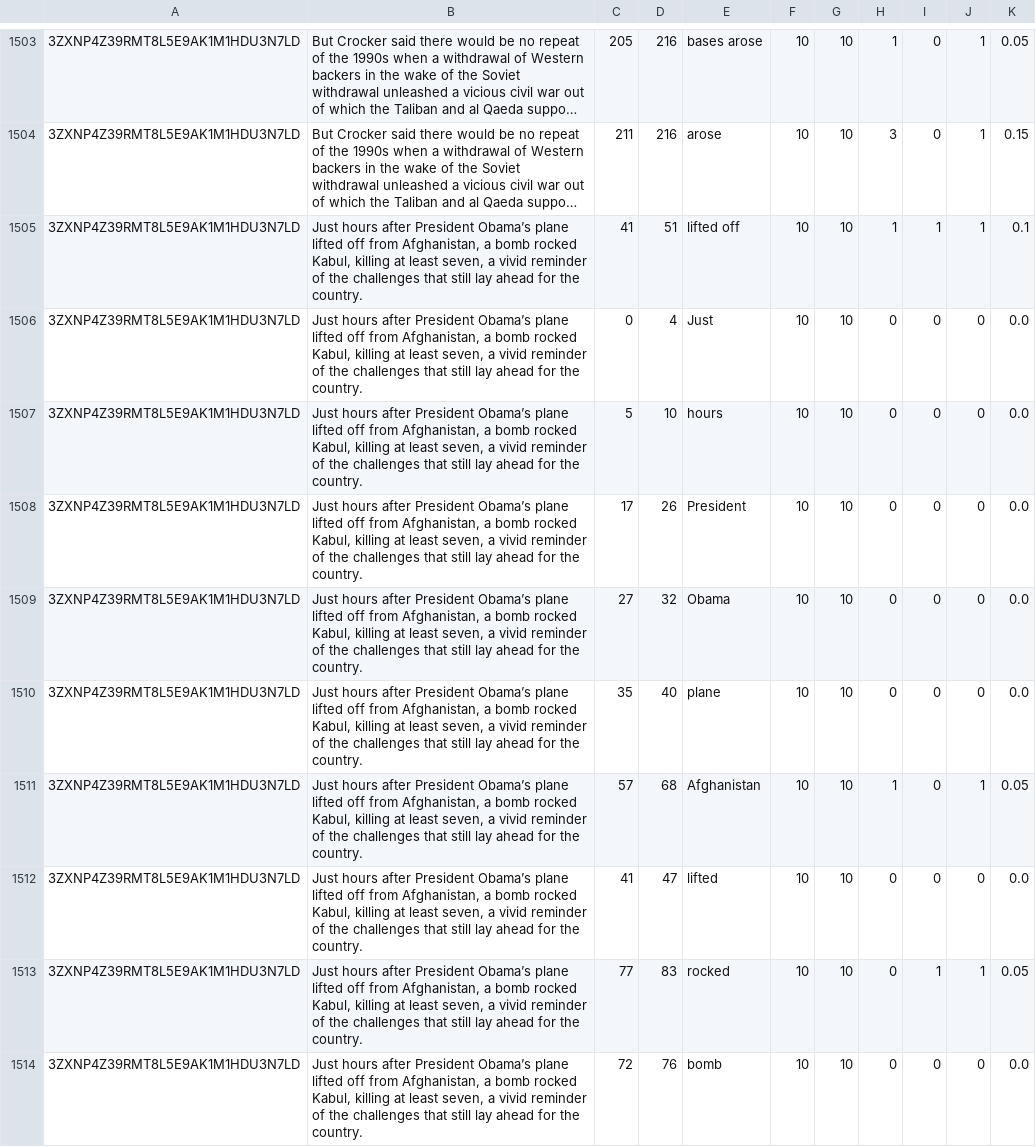
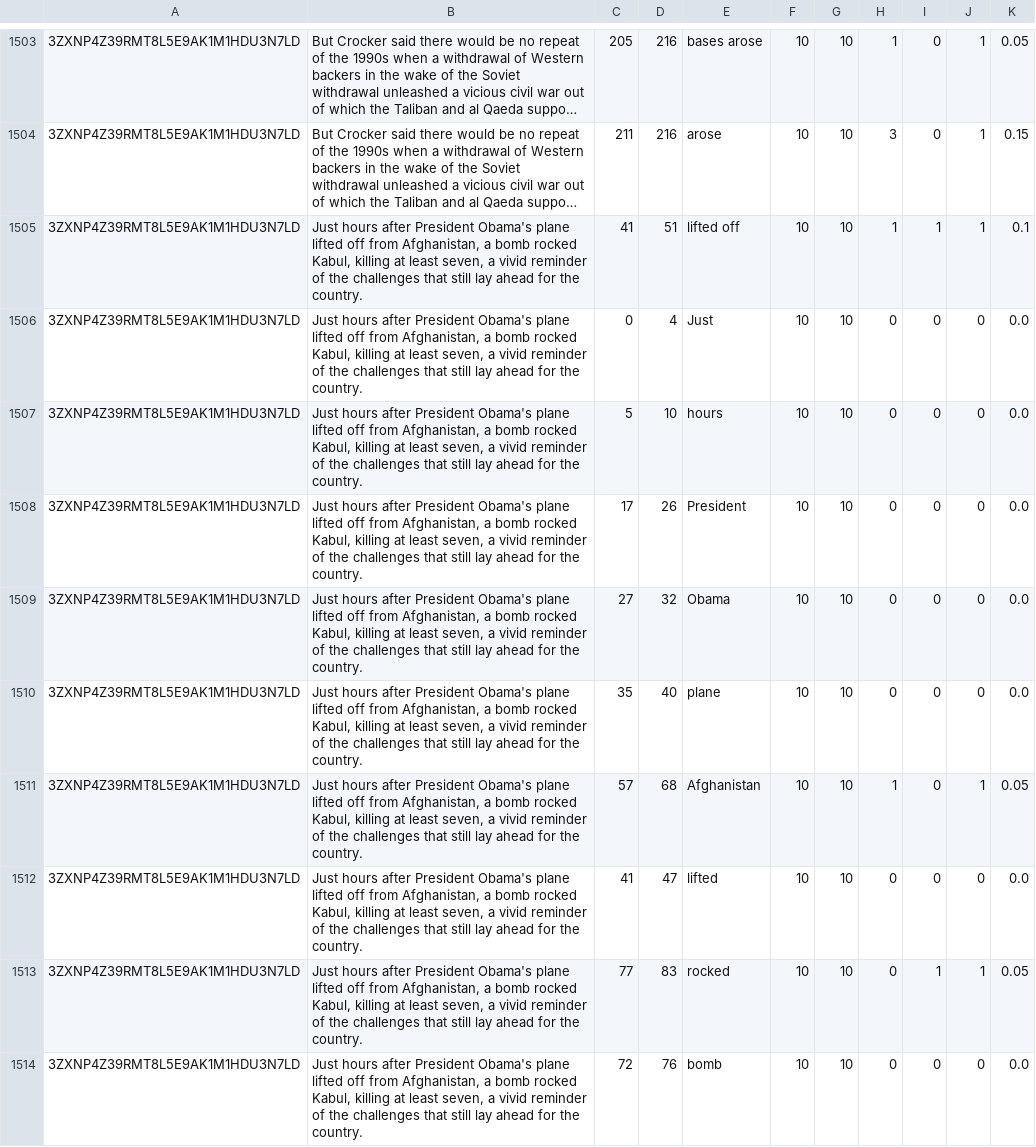
Before and after one commit to nathanshartmann/NILC-at-CWI-2018, a TSV file: datasets/english/News_Dev.tsv, drawn as a sheet; only a part is shown, gaps mark what is left out; long unchanged cells end in …; the diff covers the shown part only; the diff names each change by its address in the sheet, - before the commit and + after, or states it on an @@ line.

```diff
--- a/datasets/english/News_Dev.tsv
+++ b/datasets/english/News_Dev.tsv
-B1505:B1514: …after President Obama’s plane lifted…
+B1505:B1514: …after President Obama's plane lifted…
```
Also changed, not shown: 10 edited cells elsewhere in this file, 1 other file.
